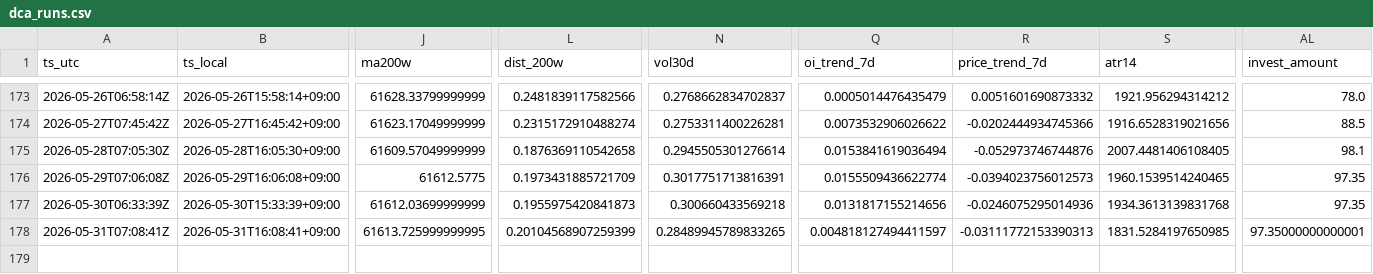
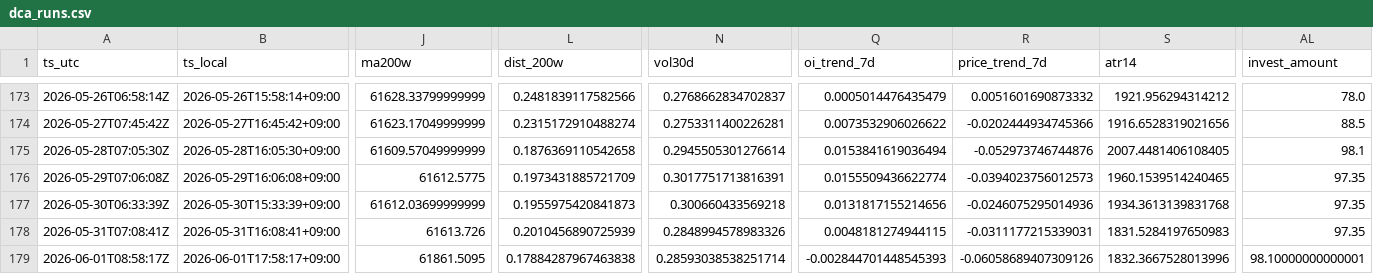
Before and after one commit to sunsiyuan/btc-dca-bot, a CSV file: logs/dca_runs.csv, drawn as a sheet; only a part is shown, gaps mark what is left out; rows hold the shown columns only; the diff names each change by its address in the sheet, - before the commit and + after, or states it on an @@ line.

Commit message:
chore: update daily DCA log

```diff
--- a/logs/dca_runs.csv
+++ b/logs/dca_runs.csv
-J178 (ma200w): 61613.725999999995
+J178 (ma200w): 61613.726
-L178 (dist_200w): 0.20104568907259399
+L178 (dist_200w): 0.2010456890725939
-N178 (vol30d): 0.28489945789833265
+N178 (vol30d): 0.2848994578983326
-Q178 (oi_trend_7d): 0.004818127494411597
+Q178 (oi_trend_7d): 0.0048181274944115
-R178 (price_trend_7d): -0.03111772153390313
+R178 (price_trend_7d): -0.0311177215339031
-S178 (atr14): 1831.5284197650985
+S178 (atr14): 1831.5284197650983
-AL178 (invest_amount): 97.35000000000001
+AL178 (invest_amount): 97.35
+row 179: 2026-06-01T08:58:17Z | 2026-06-01T17:58:17+09:00 | 61861.5095 | 0.17884287967463838 | 0.28593038538251714 | -0.002844701448545393 | -0.06058689407309126 | 1832.3667528013996 | 98.10000000000001
```
